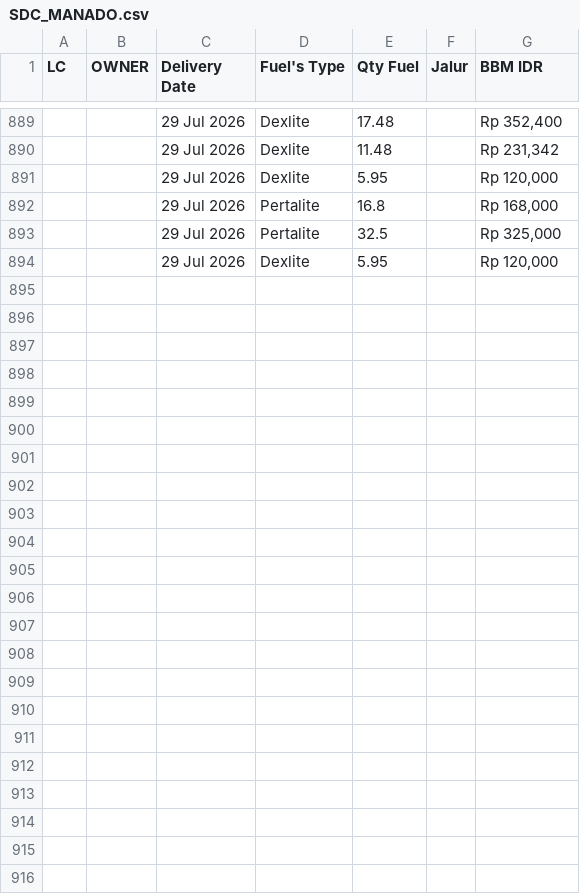
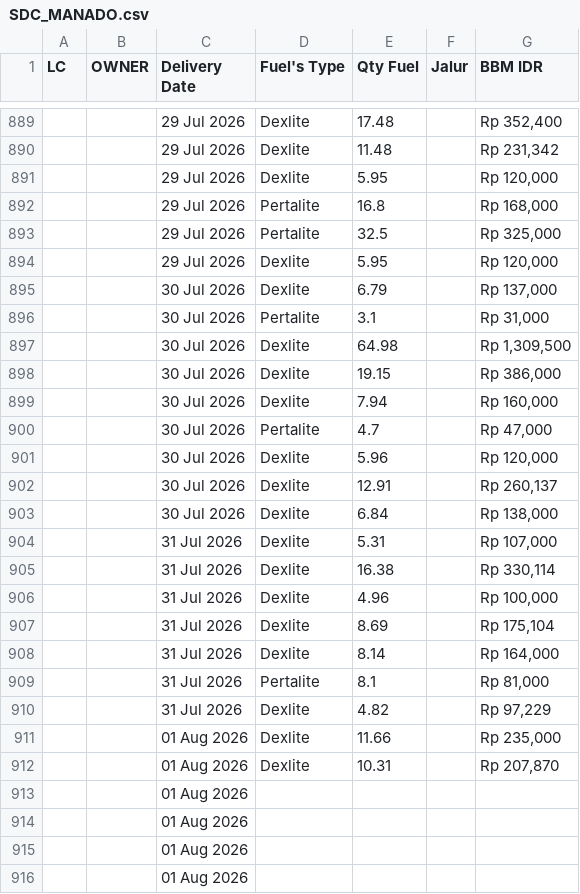
Before and after one commit to heylilyloops/Dashboard-Fuel-Usage-, a CSV file: data/SDC_MANADO.csv, drawn as a sheet; only a part is shown, gaps mark what is left out; the diff covers the shown part only.

```diff
--- a/data/SDC_MANADO.csv
+++ b/data/SDC_MANADO.csv
@@ -894 +894,23 @@ LC,OWNER,Delivery Date,Fuel's Type,Qty Fuel,Jalur,BBM IDR
 ,,29 Jul 2026,Dexlite,5.95,,"Rp 120,000"
+,,30 Jul 2026,Dexlite,6.79,,"Rp 137,000"
+,,30 Jul 2026,Pertalite,3.1,,"Rp 31,000"
+,,30 Jul 2026,Dexlite,64.98,,"Rp 1,309,500"
+,,30 Jul 2026,Dexlite,19.15,,"Rp 386,000"
+,,30 Jul 2026,Dexlite,7.94,,"Rp 160,000"
+,,30 Jul 2026,Pertalite,4.7,,"Rp 47,000"
+,,30 Jul 2026,Dexlite,5.96,,"Rp 120,000"
+,,30 Jul 2026,Dexlite,12.91,,"Rp 260,137"
+,,30 Jul 2026,Dexlite,6.84,,"Rp 138,000"
+,,31 Jul 2026,Dexlite,5.31,,"Rp 107,000"
+,,31 Jul 2026,Dexlite,16.38,,"Rp 330,114"
+,,31 Jul 2026,Dexlite,4.96,,"Rp 100,000"
+,,31 Jul 2026,Dexlite,8.69,,"Rp 175,104"
+,,31 Jul 2026,Dexlite,8.14,,"Rp 164,000"
+,,31 Jul 2026,Pertalite,8.1,,"Rp 81,000"
+,,31 Jul 2026,Dexlite,4.82,,"Rp 97,229"
+,,01 Aug 2026,Dexlite,11.66,,"Rp 235,000"
+,,01 Aug 2026,Dexlite,10.31,,"Rp 207,870"
+,,01 Aug 2026,,,,
+,,01 Aug 2026,,,,
+,,01 Aug 2026,,,,
+,,01 Aug 2026,,,,
```
Also changed, not shown: 29 edited cells elsewhere in this file, data/BKS_HCI_JAMBI.csv, data/HCI_JABABEKA.csv, 18 other files.
